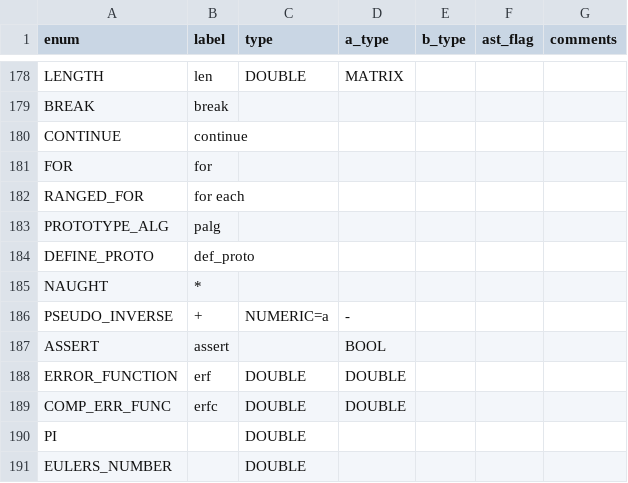
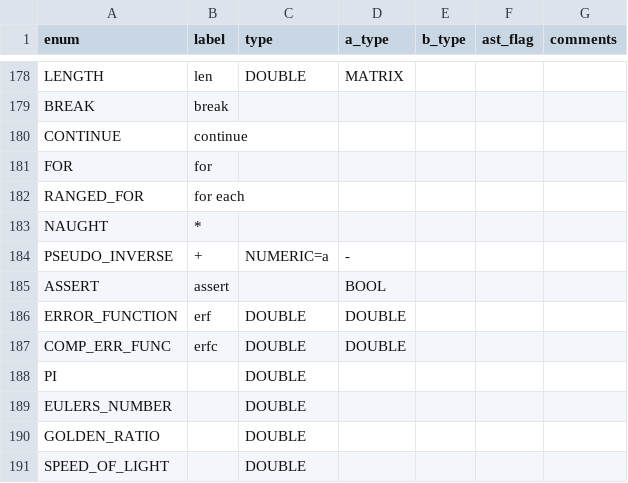
Before and after one commit to JohnDTill/Forscape, a CSV file: meta/parse_nodes.csv, drawn as a sheet; only a part is shown, gaps mark what is left out; the shorter side is filled out with more unchanged rows; the diff names each change by its address in the sheet, - before the commit and + after, or states it on an @@ line.

```diff
--- a/meta/parse_nodes.csv
+++ b/meta/parse_nodes.csv
-row 183: PROTOTYPE_ALG | palg
-row 184: DEFINE_PROTO | def_proto
```
Also changed, not shown: meta/errors.csv, 22 other files.
